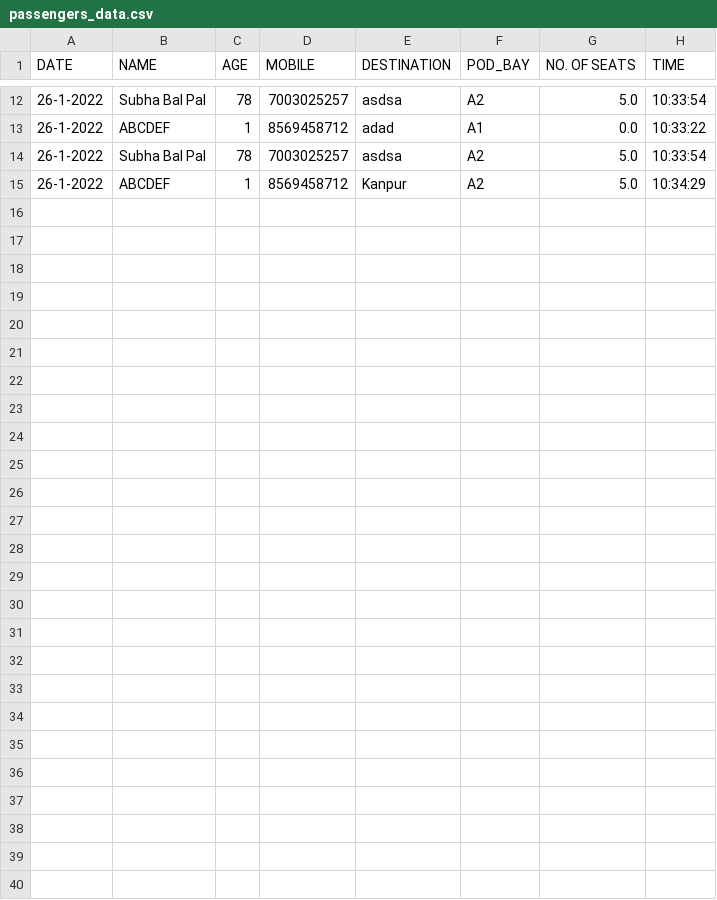
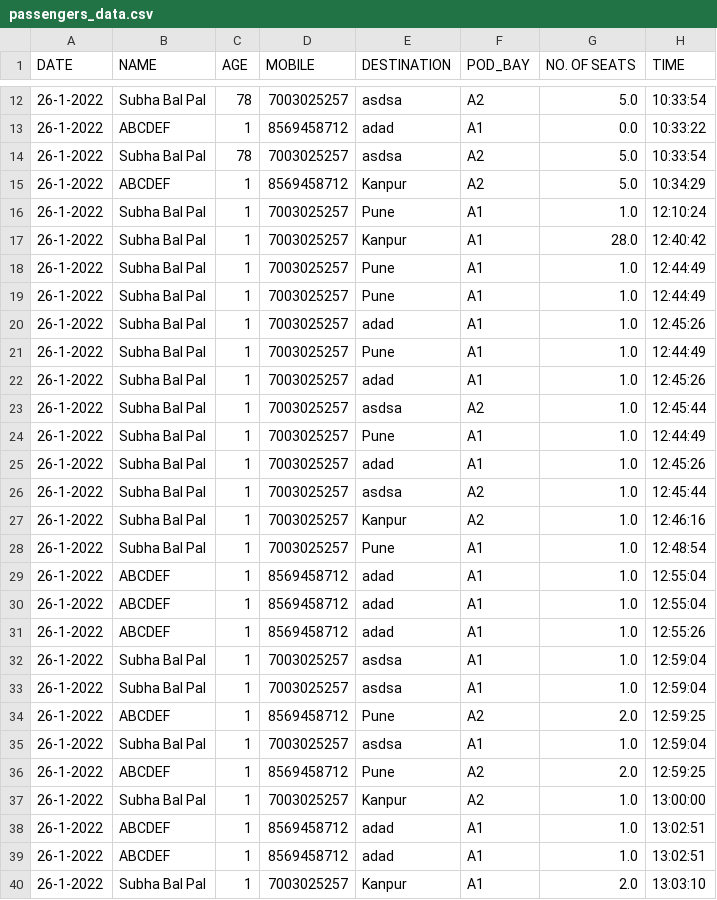
Before and after one commit to mohit2pal/Levitation, a CSV file: static/css/passengers_data.csv, drawn as a sheet; only a part is shown, gaps mark what is left out; the diff names each change by its address in the sheet, - before the commit and + after, or states it on an @@ line.

Commit message:
seat and seat ammount fixes

```diff
--- a/static/css/passengers_data.csv
+++ b/static/css/passengers_data.csv
+row 16: 26-1-2022 | Subha Bal Pal | 1 | 7003025257 | Pune | A1 | 1.0 | 12:10:24
+row 17: 26-1-2022 | Subha Bal Pal | 1 | 7003025257 | Kanpur | A1 | 28.0 | 12:40:42
+row 18: 26-1-2022 | Subha Bal Pal | 1 | 7003025257 | Pune | A1 | 1.0 | 12:44:49
+row 19: 26-1-2022 | Subha Bal Pal | 1 | 7003025257 | Pune | A1 | 1.0 | 12:44:49
+row 20: 26-1-2022 | Subha Bal Pal | 1 | 7003025257 | adad | A1 | 1.0 | 12:45:26
+row 21: 26-1-2022 | Subha Bal Pal | 1 | 7003025257 | Pune | A1 | 1.0 | 12:44:49
+row 22: 26-1-2022 | Subha Bal Pal | 1 | 7003025257 | adad | A1 | 1.0 | 12:45:26
+row 23: 26-1-2022 | Subha Bal Pal | 1 | 7003025257 | asdsa | A2 | 1.0 | 12:45:44
+row 24: 26-1-2022 | Subha Bal Pal | 1 | 7003025257 | Pune | A1 | 1.0 | 12:44:49
+row 25: 26-1-2022 | Subha Bal Pal | 1 | 7003025257 | adad | A1 | 1.0 | 12:45:26
+row 26: 26-1-2022 | Subha Bal Pal | 1 | 7003025257 | asdsa | A2 | 1.0 | 12:45:44
+row 27: 26-1-2022 | Subha Bal Pal | 1 | 7003025257 | Kanpur | A2 | 1.0 | 12:46:16
+row 28: 26-1-2022 | Subha Bal Pal | 1 | 7003025257 | Pune | A1 | 1.0 | 12:48:54
+row 29: 26-1-2022 | ABCDEF | 1 | 8569458712 | adad | A1 | 1.0 | 12:55:04
+row 30: 26-1-2022 | ABCDEF | 1 | 8569458712 | adad | A1 | 1.0 | 12:55:04
+row 31: 26-1-2022 | ABCDEF | 1 | 8569458712 | adad | A1 | 1.0 | 12:55:26
+row 32: 26-1-2022 | Subha Bal Pal | 1 | 7003025257 | asdsa | A1 | 1.0 | 12:59:04
+row 33: 26-1-2022 | Subha Bal Pal | 1 | 7003025257 | asdsa | A1 | 1.0 | 12:59:04
+row 34: 26-1-2022 | ABCDEF | 1 | 8569458712 | Pune | A2 | 2.0 | 12:59:25
+row 35: 26-1-2022 | Subha Bal Pal | 1 | 7003025257 | asdsa | A1 | 1.0 | 12:59:04
+row 36: 26-1-2022 | ABCDEF | 1 | 8569458712 | Pune | A2 | 2.0 | 12:59:25
+row 37: 26-1-2022 | Subha Bal Pal | 1 | 7003025257 | Kanpur | A2 | 1.0 | 13:00:00
+row 38: 26-1-2022 | ABCDEF | 1 | 8569458712 | adad | A1 | 1.0 | 13:02:51
+row 39: 26-1-2022 | ABCDEF | 1 | 8569458712 | adad | A1 | 1.0 | 13:02:51
+row 40: 26-1-2022 | Subha Bal Pal | 1 | 7003025257 | Kanpur | A1 | 2.0 | 13:03:10
```
Also changed, not shown: 2 other files.
